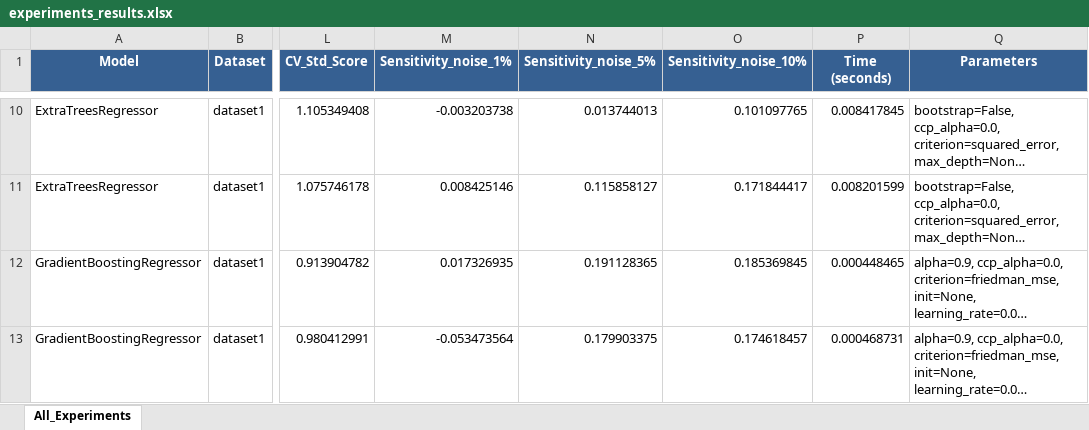
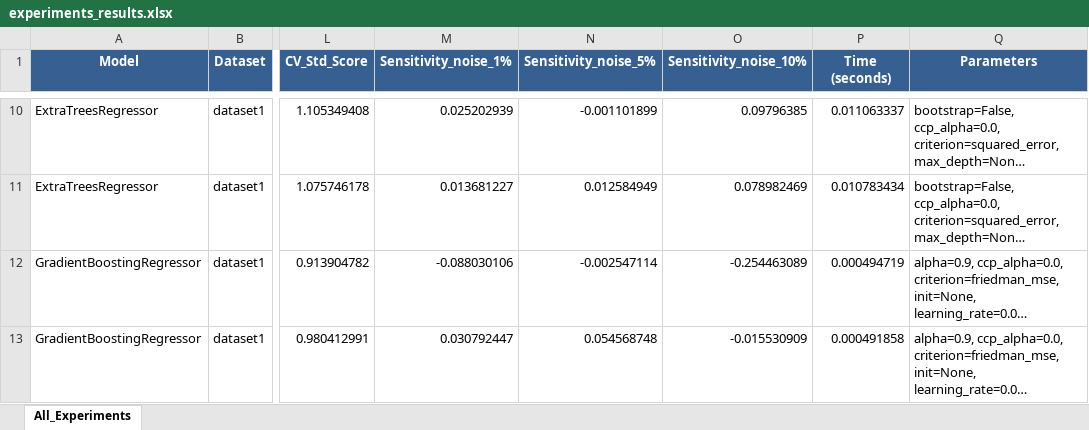
Before and after one commit to sv9-ru/model-for-predict, an Excel workbook: experiments_results.xlsx, sheet All_Experiments, drawn as a sheet; only a part is shown, gaps mark what is left out; long unchanged cells end in …; values as stored, in another font and other column widths than the file's, no borders; the diff covers the shown part only; the diff names each change by its address in the sheet, - before the commit and + after, or states it on an @@ line.

```diff
--- a/experiments_results.xlsx (sheet All_Experiments)
+++ b/experiments_results.xlsx (sheet All_Experiments)
-M10 (Sensitivity_noise_1%): -0.003203738
+M10 (Sensitivity_noise_1%): 0.025202939
-N10 (Sensitivity_noise_5%): 0.013744013
+N10 (Sensitivity_noise_5%): -0.001101899
-O10 (Sensitivity_noise_10%): 0.101097765
+O10 (Sensitivity_noise_10%): 0.09796385
-P10 (Time (seconds)): 0.008417845
+P10 (Time (seconds)): 0.011063337
-M11 (Sensitivity_noise_1%): 0.008425146
+M11 (Sensitivity_noise_1%): 0.013681227
-N11 (Sensitivity_noise_5%): 0.115858127
+N11 (Sensitivity_noise_5%): 0.012584949
-O11 (Sensitivity_noise_10%): 0.171844417
+O11 (Sensitivity_noise_10%): 0.078982469
-P11 (Time (seconds)): 0.008201599
+P11 (Time (seconds)): 0.010783434
-M12 (Sensitivity_noise_1%): 0.017326935
+M12 (Sensitivity_noise_1%): -0.088030106
-N12 (Sensitivity_noise_5%): 0.191128365
+N12 (Sensitivity_noise_5%): -0.002547114
-O12 (Sensitivity_noise_10%): 0.185369845
+O12 (Sensitivity_noise_10%): -0.254463089
-P12 (Time (seconds)): 0.000448465
+P12 (Time (seconds)): 0.000494719
-M13 (Sensitivity_noise_1%): -0.053473564
+M13 (Sensitivity_noise_1%): 0.030792447
-N13 (Sensitivity_noise_5%): 0.179903375
+N13 (Sensitivity_noise_5%): 0.054568748
-O13 (Sensitivity_noise_10%): 0.174618457
+O13 (Sensitivity_noise_10%): -0.015530909
-P13 (Time (seconds)): 0.000468731
+P13 (Time (seconds)): 0.000491858
```
Also changed, not shown: 32 edited cells elsewhere in this sheet, 3 other files.
